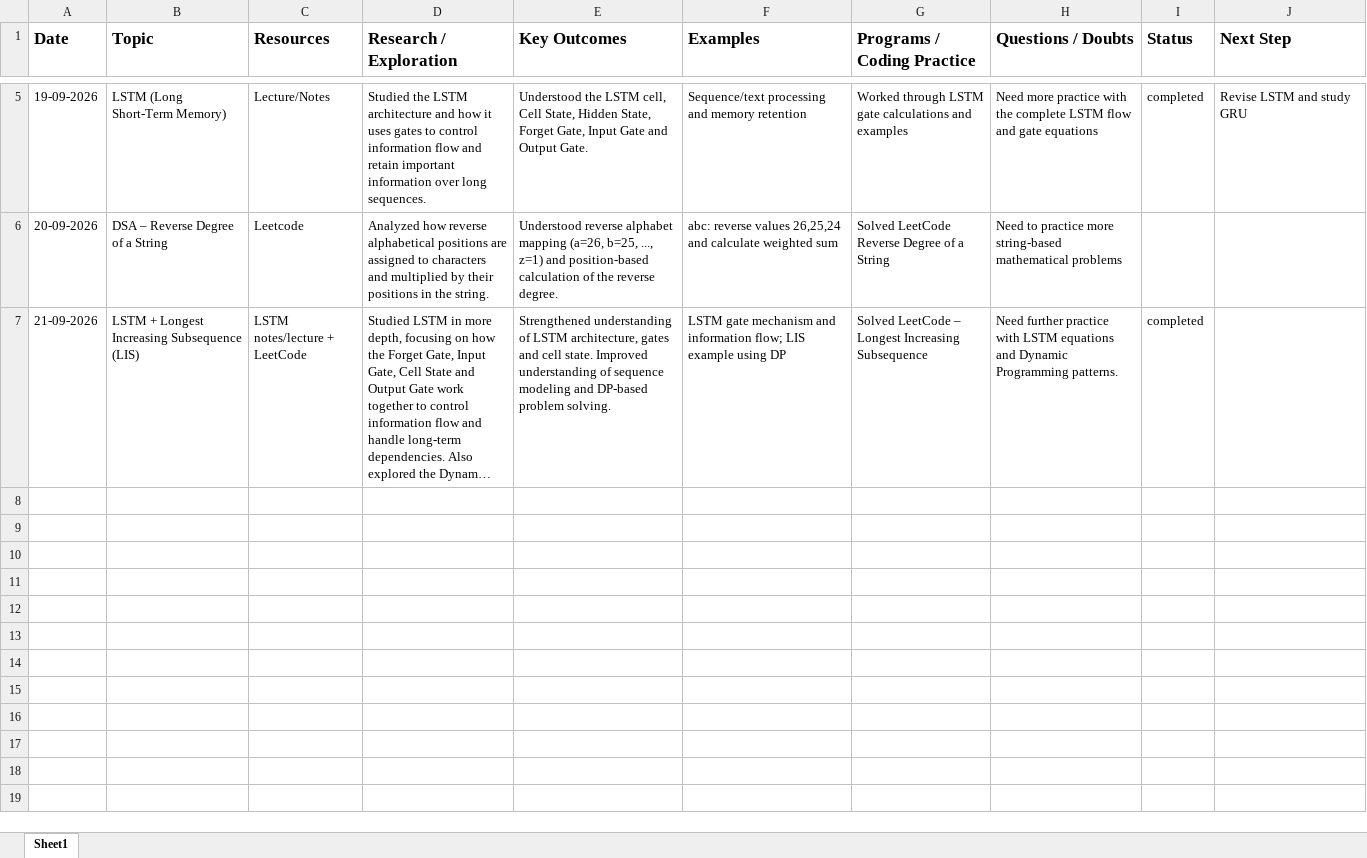
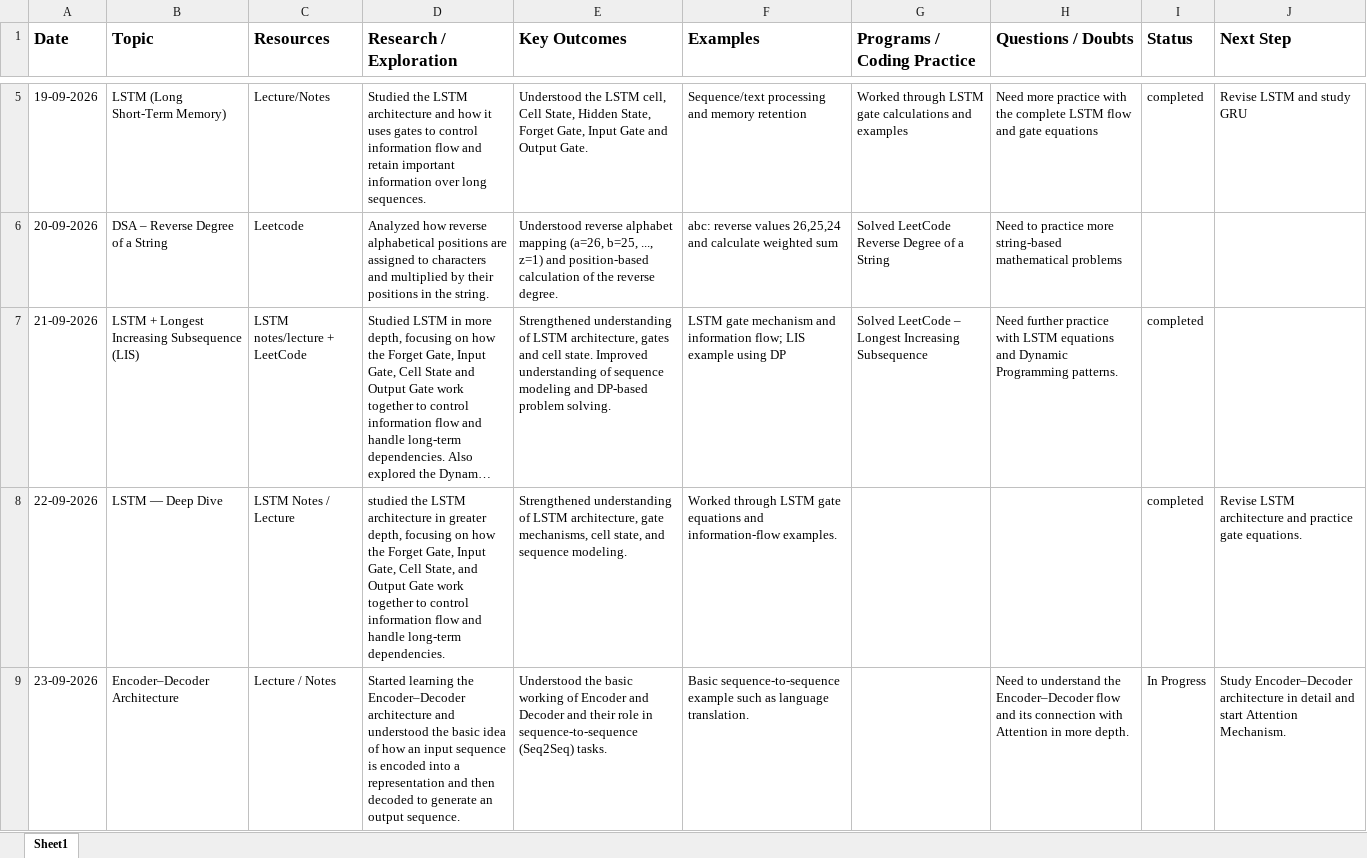
Before and after one commit to Sumant915/daily-progress-tracker, an Excel workbook: Daily_Progress_Report.xlsx, sheet Sheet1, drawn as a sheet; only a part is shown, gaps mark what is left out; long unchanged cells end in …; values as stored, in another font and other column widths than the file's, no borders; the diff names each change by its address in the sheet, - before the commit and + after, or states it on an @@ line.

Commit message:
Update daily progress

```diff
--- a/Daily_Progress_Report.xlsx (sheet Sheet1)
+++ b/Daily_Progress_Report.xlsx (sheet Sheet1)
+row 8: 22-09-2026 | LSTM — Deep Dive | LSTM Notes / Lecture | studied the LSTM architecture in greater depth, focusing on how the Forget Gate, Input Gate, Cell State, and Output Gate work together to control information flow and handle long-term dependencies. | Strengthened understanding of LSTM architecture, gate mechanisms, cell state, and sequence modeling. | Worked through LSTM gate equations and information-flow examples. |  |  | completed | Revise LSTM architecture and practice gate equations.
+row 9: 23-09-2026 | Encoder–Decoder Architecture | Lecture / Notes | Started learning the Encoder–Decoder architecture and understood the basic idea of how an input sequence is encoded into a representation and then decoded to generate an output sequence. | Understood the basic working of Encoder and Decoder and their role in sequence-to-sequence (Seq2Seq) tasks. | Basic sequence-to-sequence example such as language translation. |  | Need to understand the Encoder–Decoder flow and its connection with Attention in more depth. | In Progress | Study Encoder–Decoder architecture in detail and start Attention Mechanism.
```
